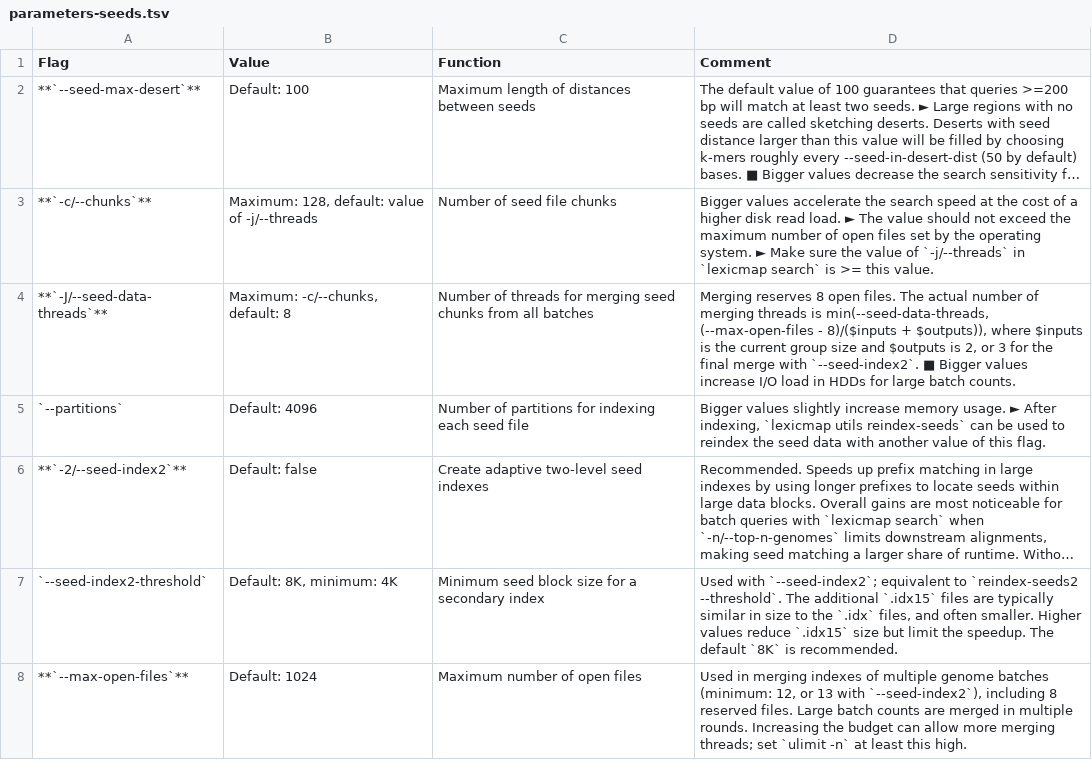
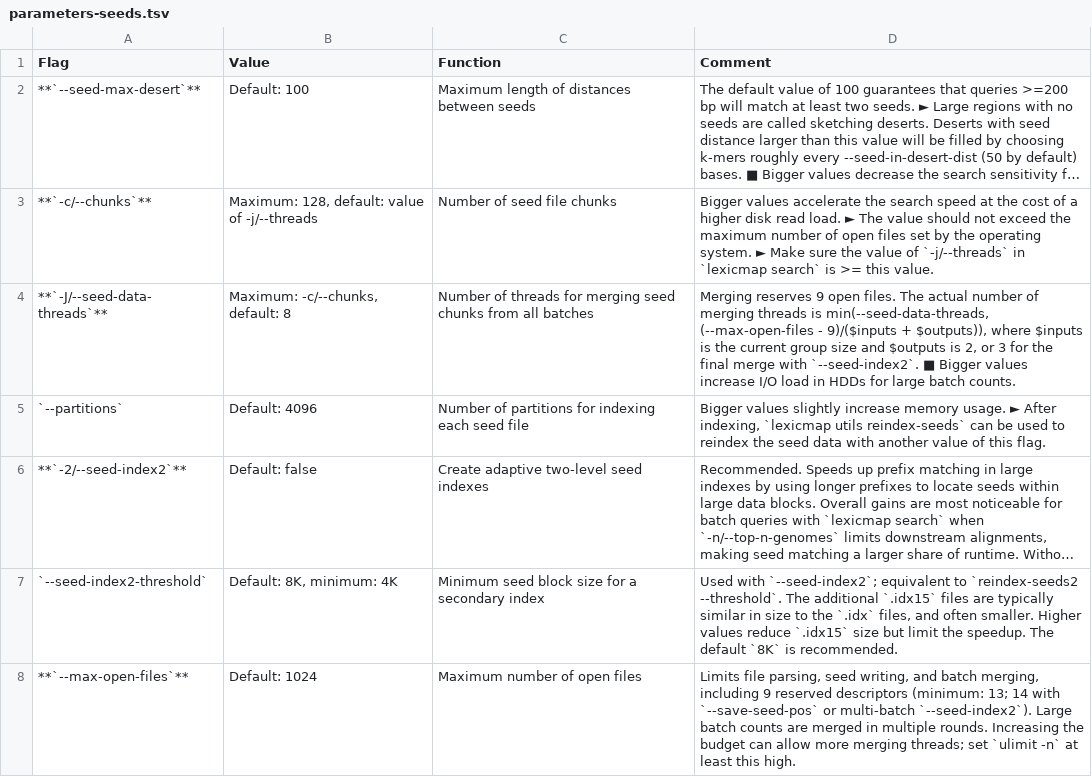
Before and after one commit to shenwei356/LexicMap, a TSV file: docs/content/tutorials/index/parameters-seeds.tsv, drawn as a sheet; long unchanged cells end in ….

```diff
--- a/docs/content/tutorials/index/parameters-seeds.tsv
+++ b/docs/content/tutorials/index/parameters-seeds.tsv
@@ -3,3 +3,3 @@ Flag	Value	Function	Comment
 **`-c/--chunks`**	Maximum: 128, default: value of -j/--threads	Number of seed file chunks	Bigger values accelerate the search speed at the cost of a higher disk read load. ► The value should not exceed the maximum number of open files set by the operating system. ► Make sure the value of `-j/--threads` in `lexicmap search` is >= this value.
-**`-J/--seed-data-threads`**	Maximum: -c/--chunks, default: 8	Number of threads for merging seed chunks from all batches	Merging reserves 8 open files. The actual number of merging threads is min(--seed-data-threads, (--max-open-files - 8)/($inputs + $outputs)), where $inputs is the current group size and $outputs is 2, or 3 for the final merge with `--seed-index2`. ■ Bigger values increase I/O load in HDDs for large batch counts.
+**`-J/--seed-data-threads`**	Maximum: -c/--chunks, default: 8	Number of threads for merging seed chunks from all batches	Merging reserves 9 open files. The actual number of merging threads is min(--seed-data-threads, (--max-open-files - 9)/($inputs + $outputs)), where $inputs is the current group size and $outputs is 2, or 3 for the final merge with `--seed-index2`. ■ Bigger values increase I/O load in HDDs for large batch counts.
 `--partitions`	Default: 4096	Number of partitions for indexing each seed file	Bigger values slightly increase memory usage. ► After indexing, `lexicmap utils reindex-seeds` can be used to reindex the seed data with another value of this flag.
@@ -7,2 +7,2 @@ Flag	Value	Function	Comment
 `--seed-index2-threshold`	Default: 8K, minimum: 4K	Minimum seed block size for a secondary index	Used with `--seed-index2`; equivalent to `reindex-seeds2 --threshold`. The additional `.idx15` files are typically similar in size to the `.idx` files, and often smaller. Higher values reduce `.idx15` size but limit the speedup. The default `8K` is recommended.
-**`--max-open-files`**	Default: 1024	Maximum number of open files	Used in merging indexes of multiple genome batches (minimum: 12, or 13 with `--seed-index2`), including 8 reserved files. Large batch counts are merged in multiple rounds. Increasing the budget can allow more merging threads; set `ulimit -n` at least this high.
+**`--max-open-files`**	Default: 1024	Maximum number of open files	Limits file parsing, seed writing, and batch merging, including 9 reserved descriptors (minimum: 13; 14 with `--save-seed-pos` or multi-batch `--seed-index2`). Large batch counts are merged in multiple rounds. Increasing the budget can allow more merging threads; set `ulimit -n` at least this high.
```
Also changed, not shown: docs/content/tutorials/parameters-general.tsv, 42 other files.
